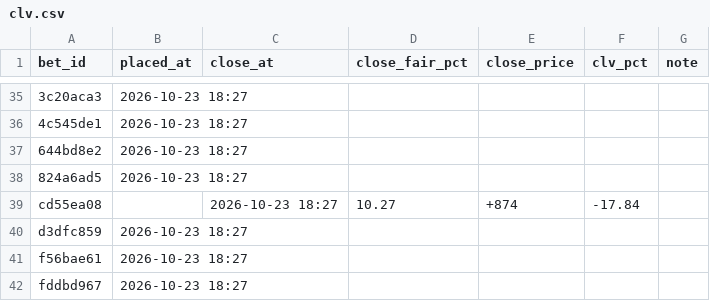
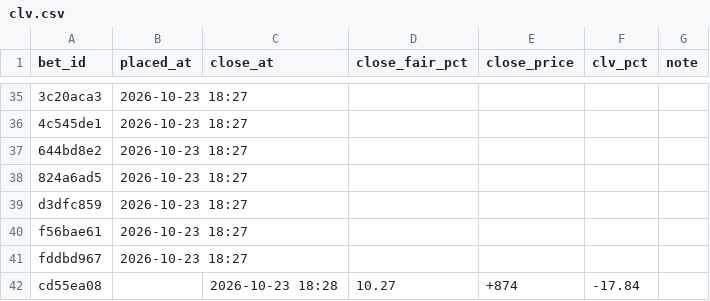
Before and after one commit to s-chuch/bet-dashboard, a CSV file: data/clv.csv, drawn as a sheet; only a part is shown, gaps mark what is left out; removed rows and columns are numbered as before the commit, all else as after; the diff names each change by its address in the sheet, - before the commit and + after, or states it on an @@ line.

```diff
--- a/data/clv.csv
+++ b/data/clv.csv
-row 39: cd55ea08 |  | 2026-10-23 18:27 | 10.27 | +874 | -17.84
+row 42: cd55ea08 |  | 2026-10-23 18:28 | 10.27 | +874 | -17.84
```
Also changed, not shown: 1 other file.
